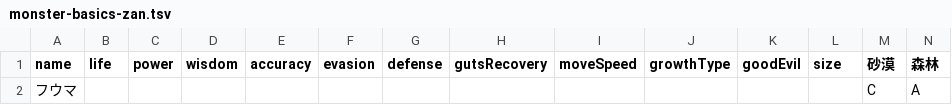
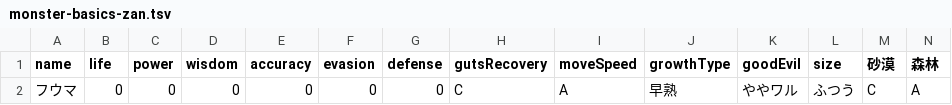
Before and after one commit to oginginlmftv2/line-monster-farm, a TSV file: src/data/_source/monster-basics-zan.tsv, drawn as a sheet; only a part is shown; the diff names each change by its address in the sheet, - before the commit and + after, or states it on an @@ line.

```diff
--- a/src/data/_source/monster-basics-zan.tsv
+++ b/src/data/_source/monster-basics-zan.tsv
-B2 (life): (empty)
+B2 (life): 0
-C2 (power): (empty)
+C2 (power): 0
-D2 (wisdom): (empty)
+D2 (wisdom): 0
-E2 (accuracy): (empty)
+E2 (accuracy): 0
-F2 (evasion): (empty)
+F2 (evasion): 0
-G2 (defense): (empty)
+G2 (defense): 0
-H2 (gutsRecovery): (empty)
+H2 (gutsRecovery): C
-I2 (moveSpeed): (empty)
+I2 (moveSpeed): A
-J2 (growthType): (empty)
+J2 (growthType): 早熟
-K2 (goodEvil): (empty)
+K2 (goodEvil): ややワル
-L2 (size): (empty)
+L2 (size): ふつう
```
Also changed, not shown: src/data/_source/monster-basics-illumine.tsv, src/data/_source/monster-basics-kyubi.tsv, 16 other files.
